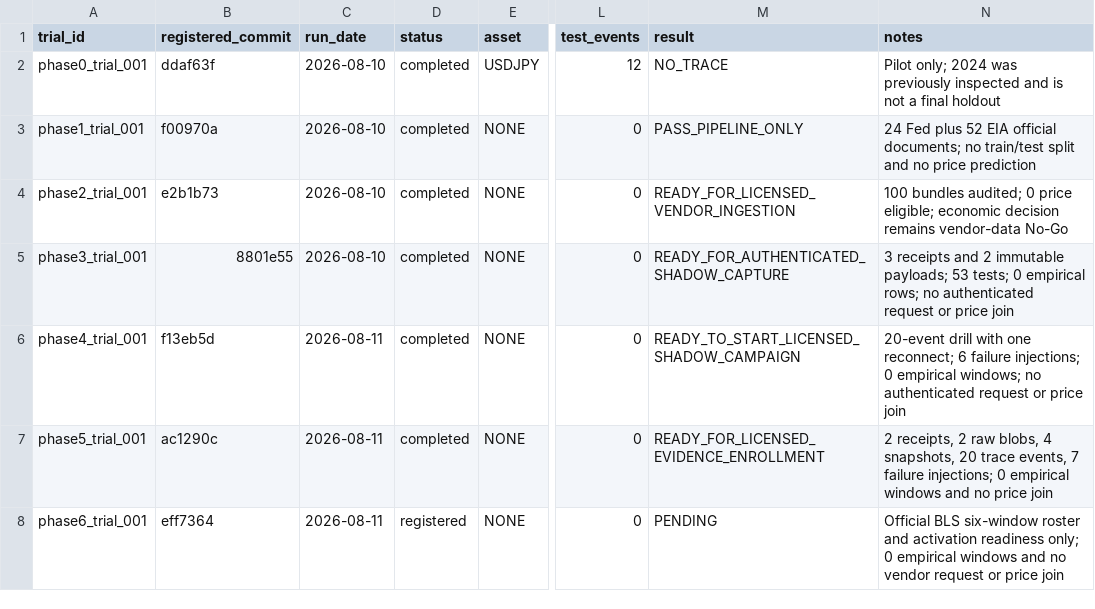
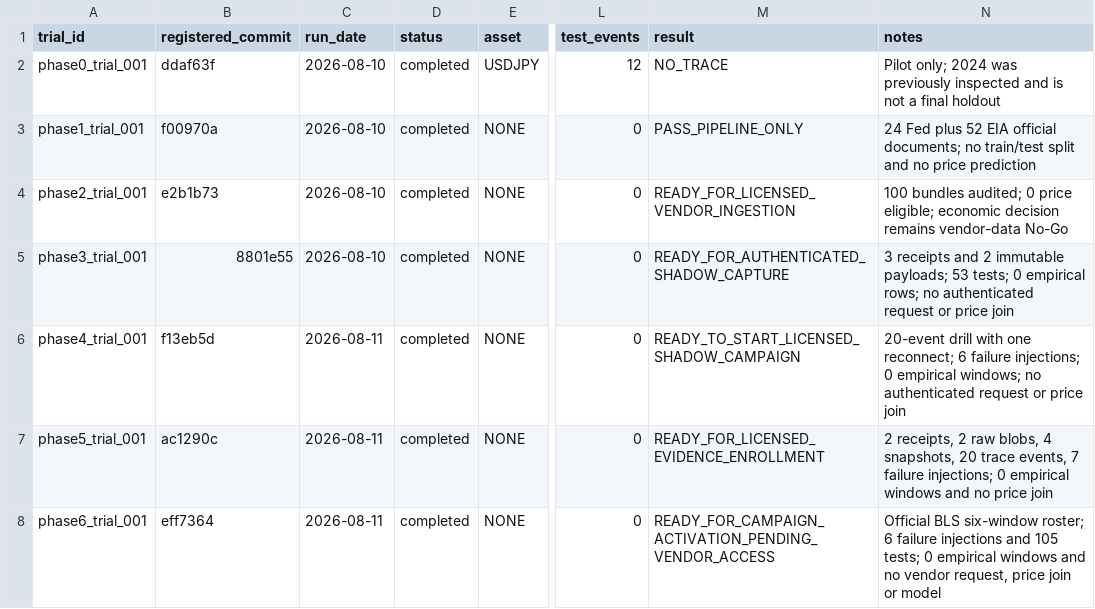
Before and after one commit to AspectAtcoder/macro-dislocation-lab, a CSV file: config/trial_registry.csv, drawn as a sheet; only a part is shown, gaps mark what is left out; the diff names each change by its address in the sheet, - before the commit and + after, or states it on an @@ line.

Commit message:
Build Phase 6 campaign activation roster

```diff
--- a/config/trial_registry.csv
+++ b/config/trial_registry.csv
-D8 (status): registered
+D8 (status): completed
-M8 (result): PENDING
+M8 (result): READY_FOR_CAMPAIGN_ACTIVATION_PENDING_VENDOR_ACCESS
-N8 (notes): …BLS six-window roster and activation readiness only; 0 empirical windows and no vendor request or price join
+N8 (notes): …BLS six-window roster; 6 failure injections and 105 tests; 0 empirical windows and no vendor request, price join or model
```
Also changed, not shown: 13 other files.
